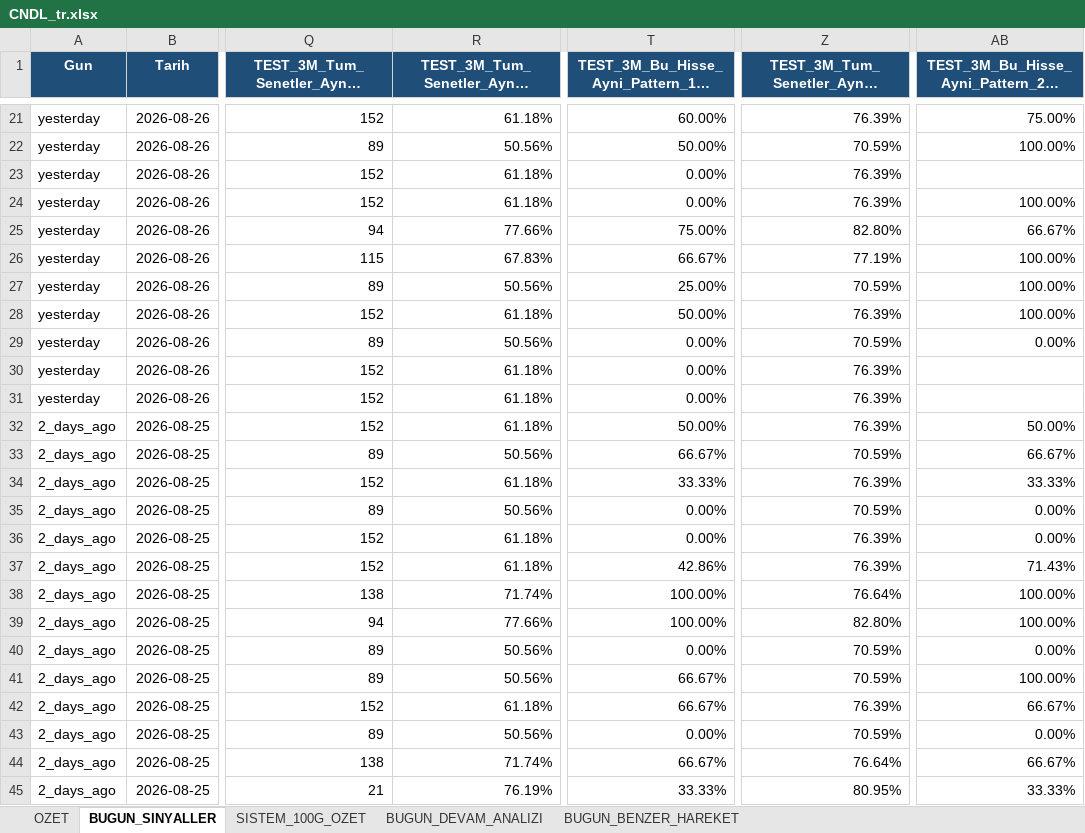
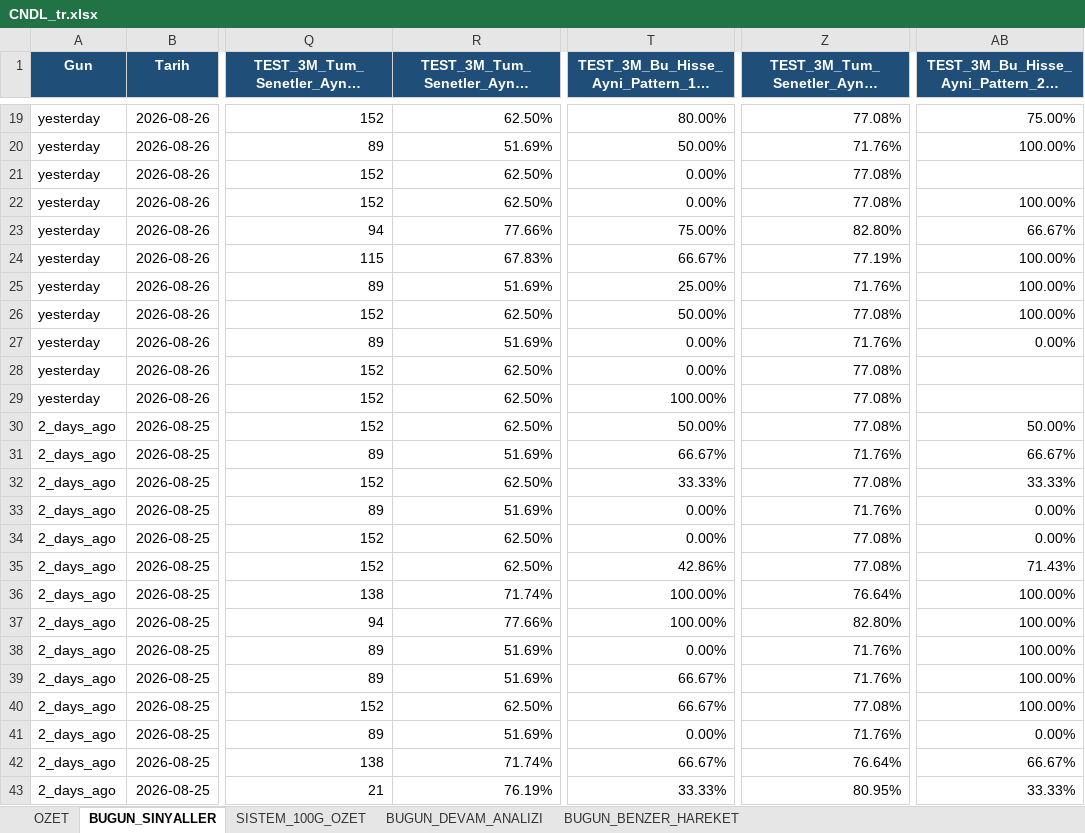
Before and after one commit to serkanche/portfoy, an Excel workbook: CNDL_tr.xlsx, sheet BUGUN_SINYALLER, drawn as a sheet; only a part is shown, gaps mark what is left out; long unchanged cells end in …; values as stored, in another font and other column widths than the file's, no borders; addresses are those after the commit; the diff covers the shown part only; the diff names each change by its address in the sheet, - before the commit and + after, or states it on an @@ line.

```diff
--- a/CNDL_tr.xlsx (sheet BUGUN_SINYALLER)
+++ b/CNDL_tr.xlsx (sheet BUGUN_SINYALLER)
-R19: 61.18%
+R19: 62.50%
-T19: 60.00%
+T19: 80.00%
-Z19: 76.39%
+Z19: 77.08%
-R20: 50.56%
+R20: 51.69%
-Z20: 70.59%
+Z20: 71.76%
-R21:R22: 61.18%
+R21:R22: 62.50%
-Z21:Z22: 76.39%
+Z21:Z22: 77.08%
-R25: 50.56%
+R25: 51.69%
-Z25: 70.59%
+Z25: 71.76%
-R26: 61.18%
+R26: 62.50%
-Z26: 76.39%
+Z26: 77.08%
-R27: 50.56%
+R27: 51.69%
-Z27: 70.59%
+Z27: 71.76%
-R28:R30: 61.18%
+R28:R30: 62.50%
-Z28:Z30: 76.39%
+Z28:Z30: 77.08%
-T29: 0.00%
+T29: 100.00%
-R31: 50.56%
+R31: 51.69%
-Z31: 70.59%
+Z31: 71.76%
-R32: 61.18%
+R32: 62.50%
-Z32: 76.39%
+Z32: 77.08%
-R33: 50.56%
+R33: 51.69%
-Z33: 70.59%
+Z33: 71.76%
-R34:R35: 61.18%
+R34:R35: 62.50%
-Z34:Z35: 76.39%
+Z34:Z35: 77.08%
-R38:R39: 50.56%
+R38:R39: 51.69%
-Z38:Z39: 70.59%
+Z38:Z39: 71.76%
-AB38: 0.00%
+AB38: 100.00%
-R40: 61.18%
+R40: 62.50%
-Z40: 76.39%
+Z40: 77.08%
-AB40: 66.67%
+AB40: 100.00%
-R41: 50.56%
+R41: 51.69%
-Z41: 70.59%
+Z41: 71.76%
```
Also changed, not shown: 5 added rows, 7 removed rows and 60 edited cells elsewhere in this sheet, sheet BUGUN_BENZER_HAREKET, sheet BUGUN_DEVAM_ANALIZI, sheet OZET.
